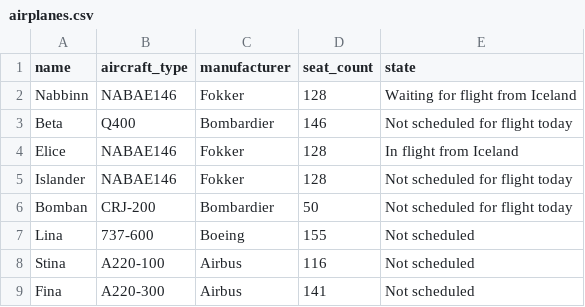
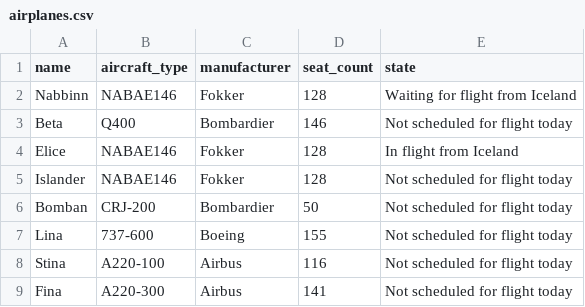
Before and after one commit to RunarVestmann/verklegtnamskeid1, a CSV file: data_storage/airplanes.csv, drawn as a sheet.

Commit message:
Fixed an issue with states

```diff
--- a/data_storage/airplanes.csv
+++ b/data_storage/airplanes.csv
@@ -6,4 +6,4 @@ Islander,NABAE146,Fokker,128,Not scheduled for flight today
 Bomban,CRJ-200,Bombardier,50,Not scheduled for flight today
-Lina,737-600,Boeing,155,Not scheduled
-Stina,A220-100,Airbus,116,Not scheduled
-Fina,A220-300,Airbus,141,Not scheduled
+Lina,737-600,Boeing,155,Not scheduled for flight today
+Stina,A220-100,Airbus,116,Not scheduled for flight today
+Fina,A220-300,Airbus,141,Not scheduled for flight today
```
Also changed, not shown: 3 other files.
